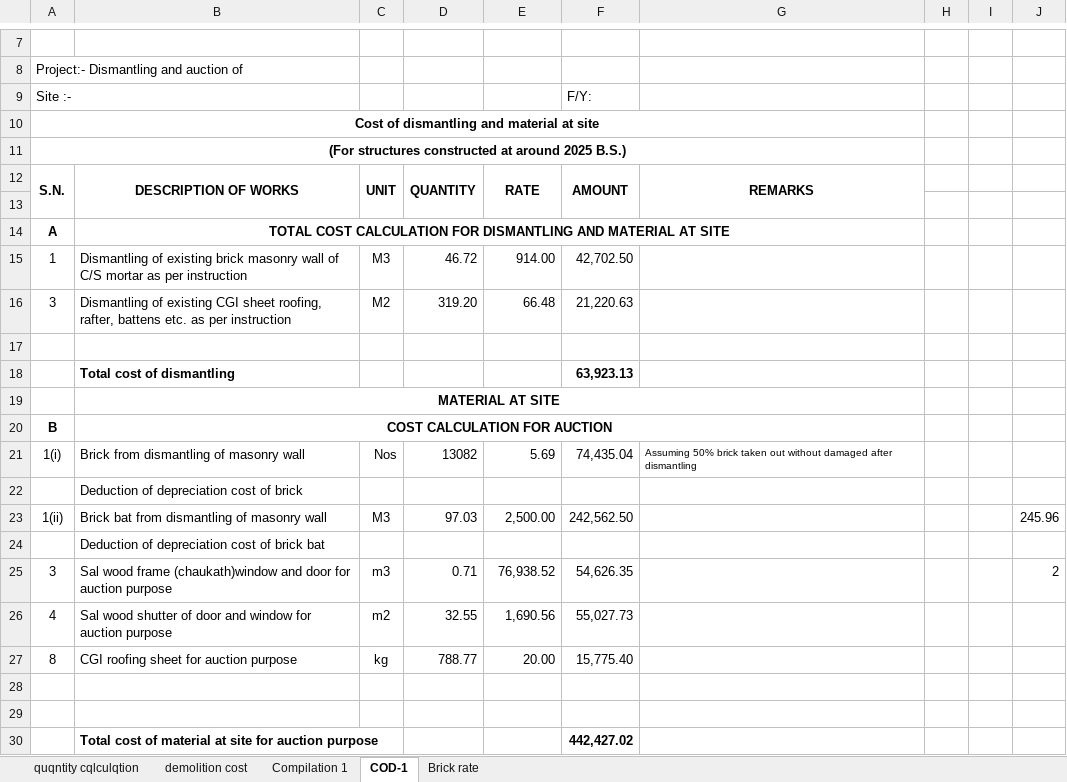
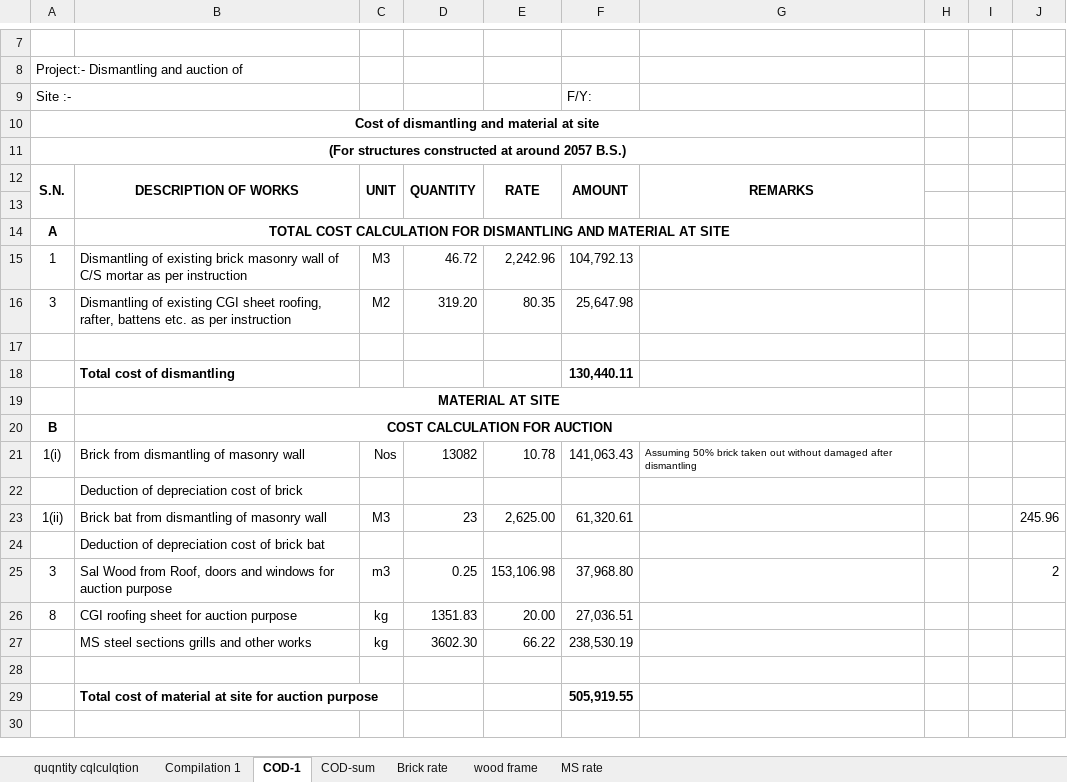
Before and after one commit to suwalcrystal/ofc, an Excel workbook: ofc/estimates/school lilaami/School lilaam.xlsx, sheet COD-1, drawn as a sheet; only a part is shown, gaps mark what is left out; values as stored, in another font and other column widths than the file's, no borders; charts and pictures not drawn; removed rows and columns are numbered as before the commit, all else as after; the diff names each change by its address in the sheet, - before the commit and + after, or states it on an @@ line.

```diff
--- a/ofc/estimates/school lilaami/School lilaam.xlsx (sheet COD-1)
+++ b/ofc/estimates/school lilaami/School lilaam.xlsx (sheet COD-1)
@@ sheet tab hidden: demolition cost @@
+sheet tab: COD-sum
+sheet tab: wood frame
+sheet tab: MS rate
-A11: …at around 2025 B.S.)
+A11: …at around 2057 B.S.)
-E15: 914.00
+E15: 2,242.96
-F15: 42,702.50
+F15: 104,792.13
-E16: 66.48
+E16: 80.35
-F16: 21,220.63
+F16: 25,647.98
-F18: 63,923.13
+F18: 130,440.11
-E21: 5.69
+E21: 10.78
-F21: 74,435.04
+F21: 141,063.43
-D23: 97.03
+D23: 23
-E23: 2,500.00
+E23: 2,625.00
-F23: 242,562.50
+F23: 61,320.61
-B25: Sal wood frame (chaukath)window and door for auction…
+B25: Sal Wood from Roof, doors and windows for auction…
-D25: 0.71
+D25: 0.25
-E25: 76,938.52
+E25: 153,106.98
-F25: 54,626.35
+F25: 37,968.80
-row 26: 4 | Sal wood shutter of door and window for auction purpose | m2 | 32.55 | 1,690.56 | 55,027.73
-D26: 788.77
+D26: 1351.83
-F26: 15,775.40
+F26: 27,036.51
+row 27:  | MS steel sections grills and other works | kg | 3602.30 | 66.22 | 238,530.19
-row 29: (empty)
+row 29:  | Total cost of material at site for auction purpose |  |  |  | 505,919.55
-row 30:  | Total cost of material at site for auction purpose |  |  |  | 442,427.02
```
Also changed, not shown: sheet Brick rate, sheet quqntity cqlculqtion, sheet Compilation 1, hidden cells, charts or pictures, ofc/estimates/khulaltaar dhikurepaati/khulaltaar dhikurepaati .xlsx, 1 other file.
